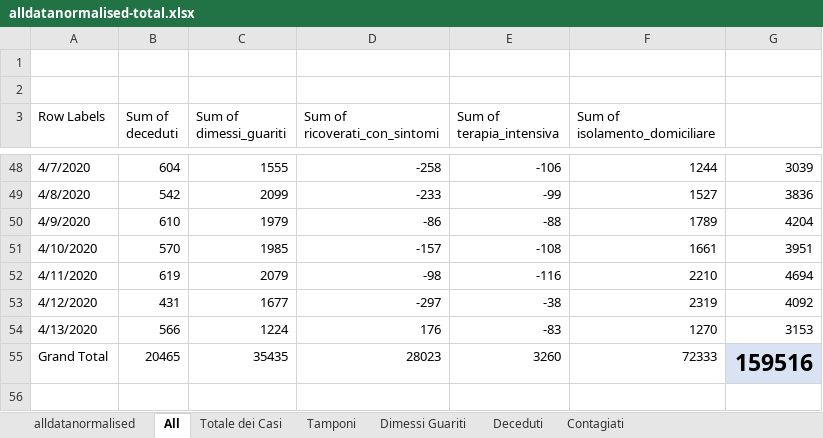
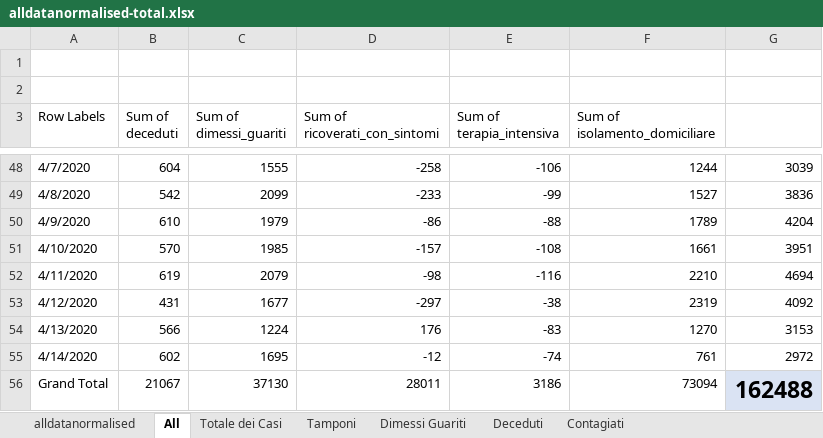
Before and after one commit to gadaxmagicgadax/covid-19, an Excel workbook: alldatanormalised-total.xlsx, sheet All, drawn as a sheet; only a part is shown, gaps mark what is left out; values as stored, in another font and other column widths than the file's, no borders; charts and pictures not drawn; addresses are those after the commit; the diff names each change by its address in the sheet, - before the commit and + after, or states it on an @@ line.

```diff
--- a/alldatanormalised-total.xlsx (sheet All)
+++ b/alldatanormalised-total.xlsx (sheet All)
+row 55: 4/14/2020 | 602 | 1695 | -12 | -74 | 761 | 2972
-B56 (Sum of deceduti): 20465
+B56 (Sum of deceduti): 21067
-C56 (Sum of dimessi_guariti): 35435
+C56 (Sum of dimessi_guariti): 37130
-D56 (Sum of ricoverati_con_sintomi): 28023
+D56 (Sum of ricoverati_con_sintomi): 28011
-E56 (Sum of terapia_intensiva): 3260
+E56 (Sum of terapia_intensiva): 3186
-F56 (Sum of isolamento_domiciliare): 72333
+F56 (Sum of isolamento_domiciliare): 73094
-G56: 159516
+G56: 162488
```
Also changed, not shown: sheet alldatanormalised, sheet Contagiati, sheet Dimessi Guariti, sheet Tamponi, sheet Deceduti, sheet Totale dei Casi, charts or pictures.
